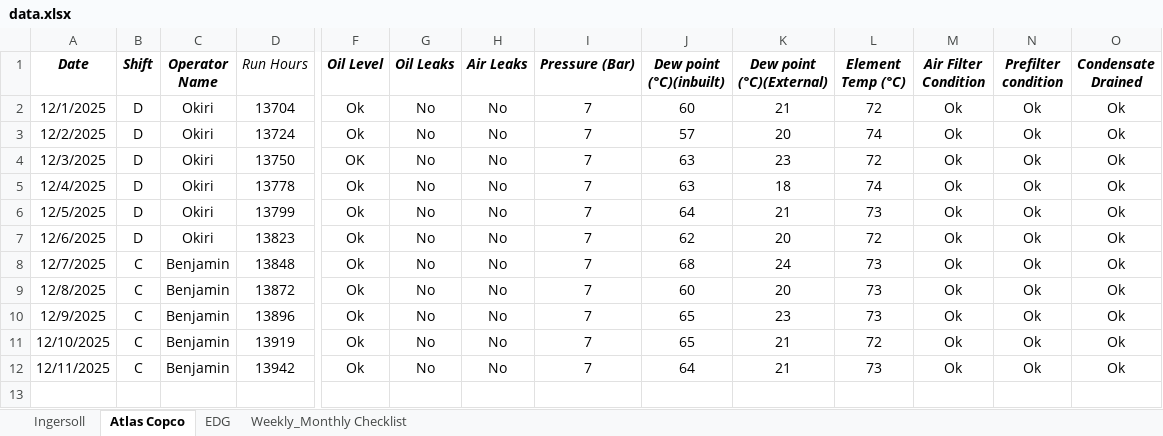
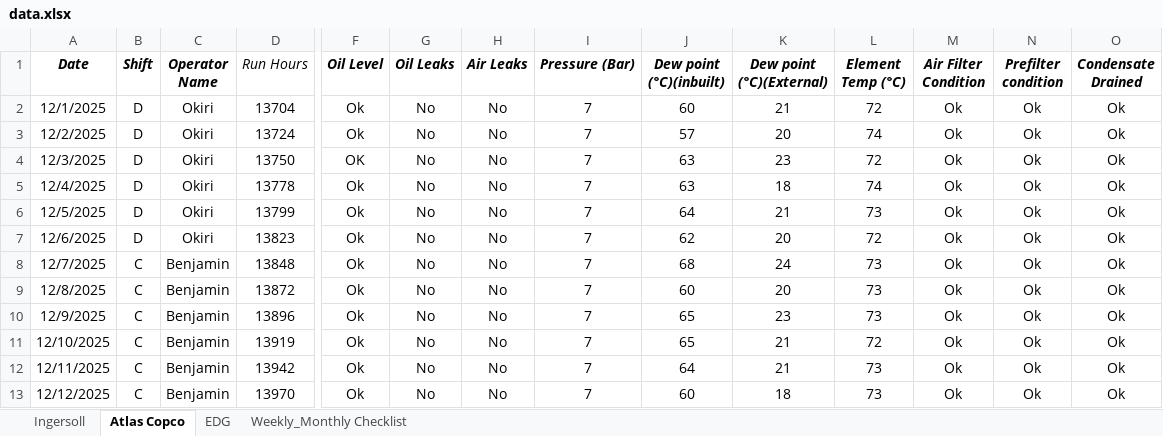
Before and after one commit to Metrem/Equipment-dashboard, an Excel workbook: data.xlsx, sheet Atlas Copco, drawn as a sheet; only a part is shown, gaps mark what is left out; values as stored, in another font and other column widths than the file's, no borders; conditional formats not drawn; rows hold the shown columns only; the diff names each change by its address in the sheet, - before the commit and + after, or states it on an @@ line.

Commit message:
update data name

```diff
--- a/data.xlsx (sheet Atlas Copco)
+++ b/data.xlsx (sheet Atlas Copco)
+row 13: 12/12/2025 | C | Benjamin | 13970 | Ok | No | No | 7 | 60 | 18 | 73 | Ok | Ok | Ok
```
Also changed, not shown: sheet Ingersoll.
